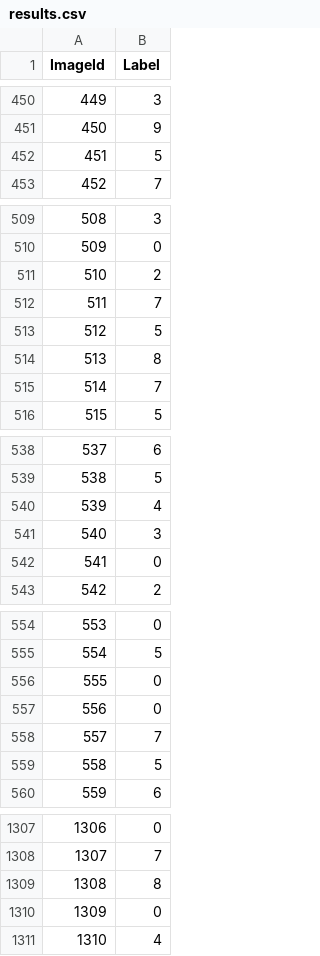
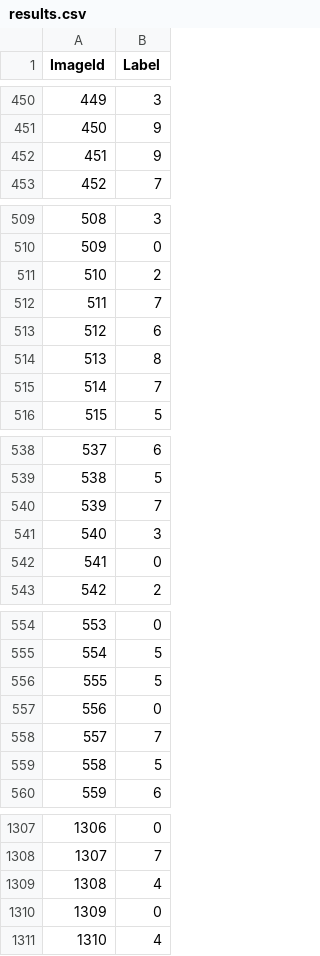
Before and after one commit to code2play/Digit_Recognizer, a CSV file: results.csv, drawn as a sheet; only a part is shown, gaps mark what is left out; the diff covers the shown part only.

```diff
--- a/results.csv
+++ b/results.csv
@@ -451,3 +451,3 @@ ImageId,Label
 450,9
-451,5
+451,9
 452,7
@@ -512,3 +512,3 @@ ImageId,Label
 511,7
-512,5
+512,6
 513,8
@@ -539,3 +539,3 @@ ImageId,Label
 538,5
-539,4
+539,7
 540,3
@@ -555,3 +555,3 @@ ImageId,Label
 554,5
-555,0
+555,5
 556,0
@@ -1308,3 +1308,3 @@ ImageId,Label
 1307,7
-1308,8
+1308,4
 1309,0
```
Also changed, not shown: 140 edited cells elsewhere in this file, 2 other files.
